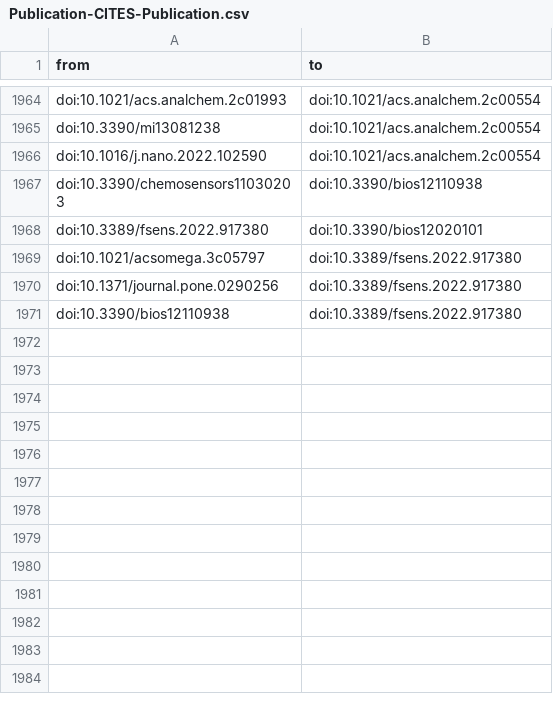
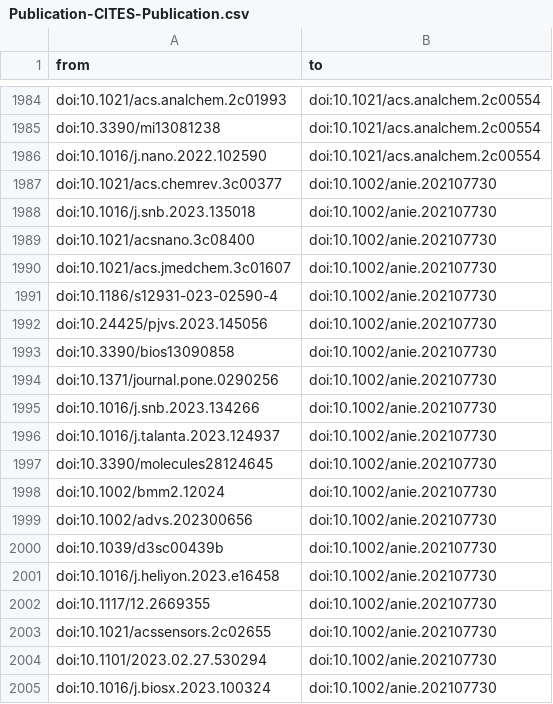
Before and after one commit to radxrad/radx-kg, a CSV file: kg/data/relationships/Publication-CITES-Publication.csv, drawn as a sheet; only a part is shown, gaps mark what is left out; the shorter side is filled out with more unchanged rows; the diff covers the shown part only; the diff names each change by its address in the sheet, - before the commit and + after, or states it on an @@ line.

Commit message:
update with latest data

```diff
--- a/kg/data/relationships/Publication-CITES-Publication.csv
+++ b/kg/data/relationships/Publication-CITES-Publication.csv
+row 1987: doi:10.1021/acs.chemrev.3c00377 | doi:10.1002/anie.202107730
+row 1988: doi:10.1016/j.snb.2023.135018 | doi:10.1002/anie.202107730
+row 1989: doi:10.1021/acsnano.3c08400 | doi:10.1002/anie.202107730
+row 1990: doi:10.1021/acs.jmedchem.3c01607 | doi:10.1002/anie.202107730
+row 1991: doi:10.1186/s12931-023-02590-4 | doi:10.1002/anie.202107730
+row 1992: doi:10.24425/pjvs.2023.145056 | doi:10.1002/anie.202107730
+row 1993: doi:10.3390/bios13090858 | doi:10.1002/anie.202107730
+row 1994: doi:10.1371/journal.pone.0290256 | doi:10.1002/anie.202107730
+row 1995: doi:10.1016/j.snb.2023.134266 | doi:10.1002/anie.202107730
+row 1996: doi:10.1016/j.talanta.2023.124937 | doi:10.1002/anie.202107730
+row 1997: doi:10.3390/molecules28124645 | doi:10.1002/anie.202107730
+row 1998: doi:10.1002/bmm2.12024 | doi:10.1002/anie.202107730
+row 1999: doi:10.1002/advs.202300656 | doi:10.1002/anie.202107730
+row 2000: doi:10.1039/d3sc00439b | doi:10.1002/anie.202107730
+row 2001: doi:10.1016/j.heliyon.2023.e16458 | doi:10.1002/anie.202107730
+row 2002: doi:10.1117/12.2669355 | doi:10.1002/anie.202107730
+row 2003: doi:10.1021/acssensors.2c02655 | doi:10.1002/anie.202107730
+row 2004: doi:10.1101/2023.02.27.530294 | doi:10.1002/anie.202107730
+row 2005: doi:10.1016/j.biosx.2023.100324 | doi:10.1002/anie.202107730
```
Also changed, not shown: 53 added rows and 2 removed rows elsewhere in this file, kg/data/nodes/Grant.csv, kg/data/nodes/Publication_primary.csv, 13 other files.
